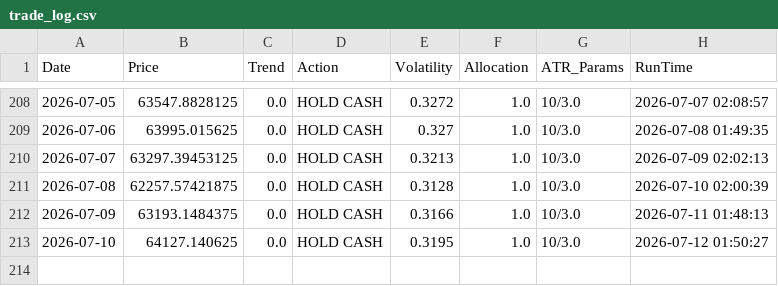
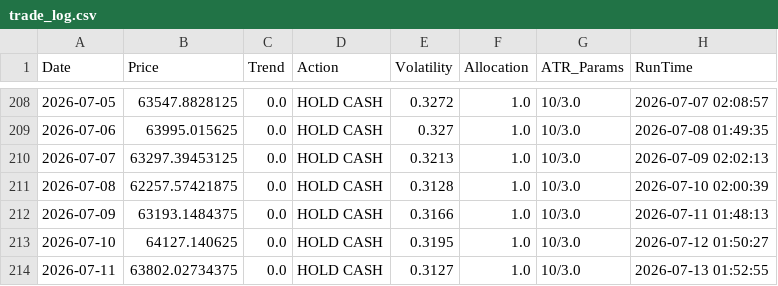
Before and after one commit to LucasHonoratoDeSouza/BTC_Trend_Follower_Algo, a CSV file: trade_log.csv, drawn as a sheet; only a part is shown, gaps mark what is left out; the diff names each change by its address in the sheet, - before the commit and + after, or states it on an @@ line.

```diff
--- a/trade_log.csv
+++ b/trade_log.csv
+row 214: 2026-07-11 | 63802.02734375 | 0.0 | HOLD CASH | 0.3127 | 1.0 | 10/3.0 | 2026-07-13 01:52:55
```
